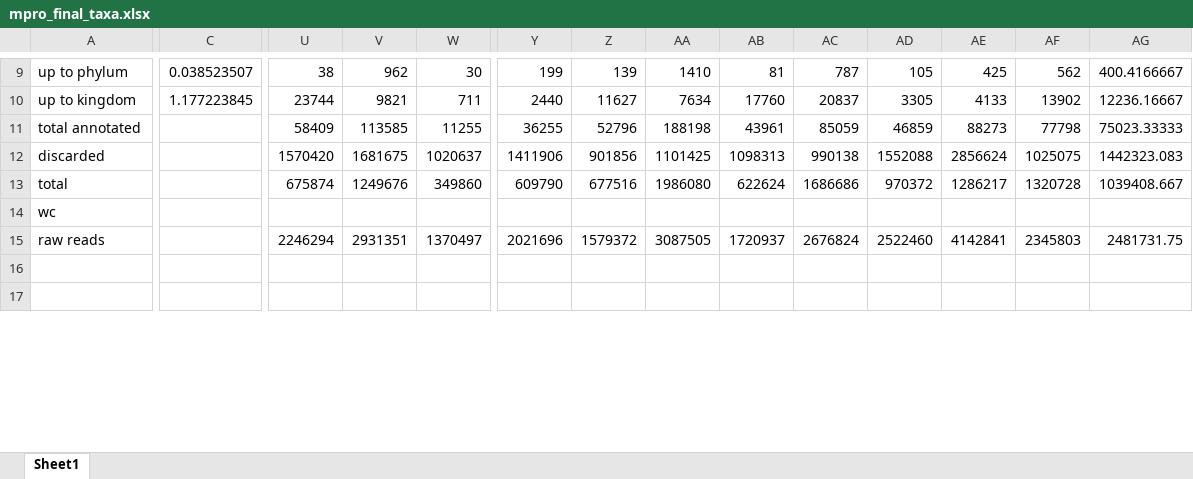
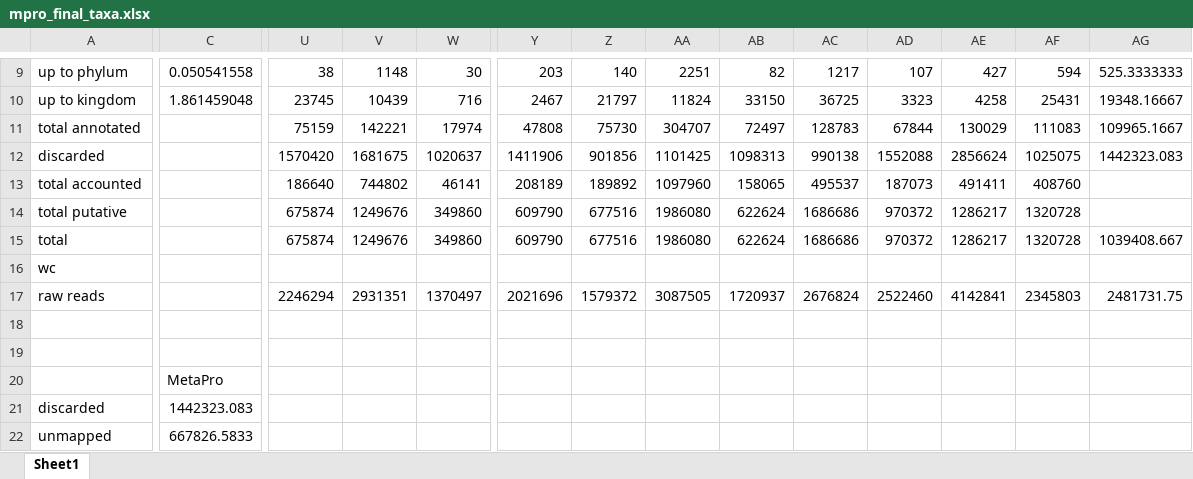
Before and after one commit to billytaj/parkinson_int_meta_pipe, an Excel workbook: prototypes/post-run-analysis/taxa_rpk_amalgam/mpro_final_taxa.xlsx, sheet Sheet1, drawn as a sheet; only a part is shown, gaps mark what is left out; the shorter side is filled out with more unchanged rows; values as stored, in another font and other column widths than the file's, no borders; charts and pictures not drawn; removed rows and columns are numbered as before the commit, all else as after; rows hold the shown columns only; the diff covers the shown part only; the diff names each change by its address in the sheet, - before the commit and + after, or states it on an @@ line.

```diff
--- a/prototypes/post-run-analysis/taxa_rpk_amalgam/mpro_final_taxa.xlsx (sheet Sheet1)
+++ b/prototypes/post-run-analysis/taxa_rpk_amalgam/mpro_final_taxa.xlsx (sheet Sheet1)
-C9: 0.038523507
+C9: 0.050541558
-V9: 962
+V9: 1148
-Y9: 199
+Y9: 203
-Z9: 139
+Z9: 140
-AA9: 1410
+AA9: 2251
-AB9: 81
+AB9: 82
-AC9: 787
+AC9: 1217
-AD9: 105
+AD9: 107
-AE9: 425
+AE9: 427
-AF9: 562
+AF9: 594
-AG9: 400.4166667
+AG9: 525.3333333
-row 10: up to kingdom | 1.177223845 | 23744 | 9821 | 711 | 2440 | 11627 | 7634 | 17760 | 20837 | 3305 | 4133 | 13902 | 12236.16667
+row 10: up to kingdom | 1.861459048 | 23745 | 10439 | 716 | 2467 | 21797 | 11824 | 33150 | 36725 | 3323 | 4258 | 25431 | 19348.16667
-U11: 58409
+U11: 75159
-V11: 113585
+V11: 142221
-W11: 11255
+W11: 17974
-Y11: 36255
+Y11: 47808
-Z11: 52796
+Z11: 75730
-AA11: 188198
+AA11: 304707
-AB11: 43961
+AB11: 72497
-AC11: 85059
+AC11: 128783
-AD11: 46859
+AD11: 67844
-AE11: 88273
+AE11: 130029
-AF11: 77798
+AF11: 111083
-AG11: 75023.33333
+AG11: 109965.1667
+row 13: total accounted |  | 186640 | 744802 | 46141 | 208189 | 189892 | 1097960 | 158065 | 495537 | 187073 | 491411 | 408760
+row 14: total putative |  | 675874 | 1249676 | 349860 | 609790 | 677516 | 1986080 | 622624 | 1686686 | 970372 | 1286217 | 1320728
+row 19: (empty)
+row 20:  | MetaPro
+row 21: discarded | 1442323.083
+row 22: unmapped | 667826.5833
```
Also changed, not shown: 12 added rows, 12 removed rows and 54 edited cells elsewhere in this sheet, formulas that keep their value, charts or pictures, prototypes/post-run-analysis/maps/GA_final_table.xlsx, 28 other files.
